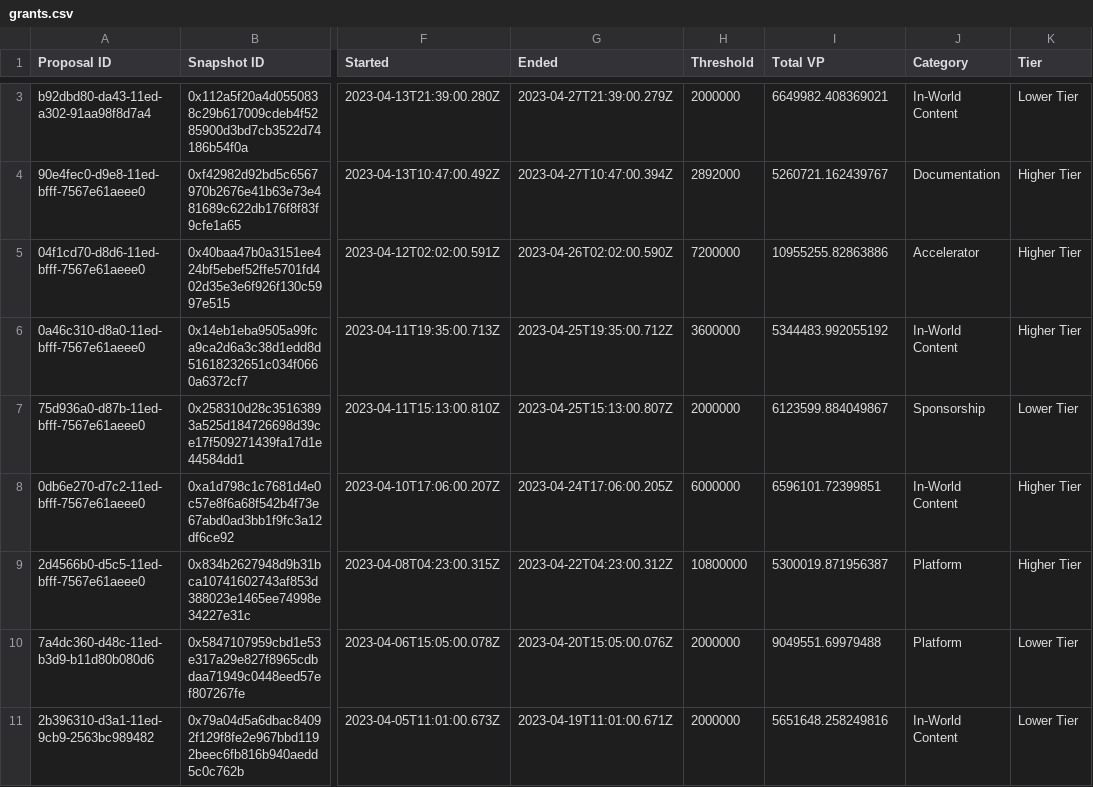
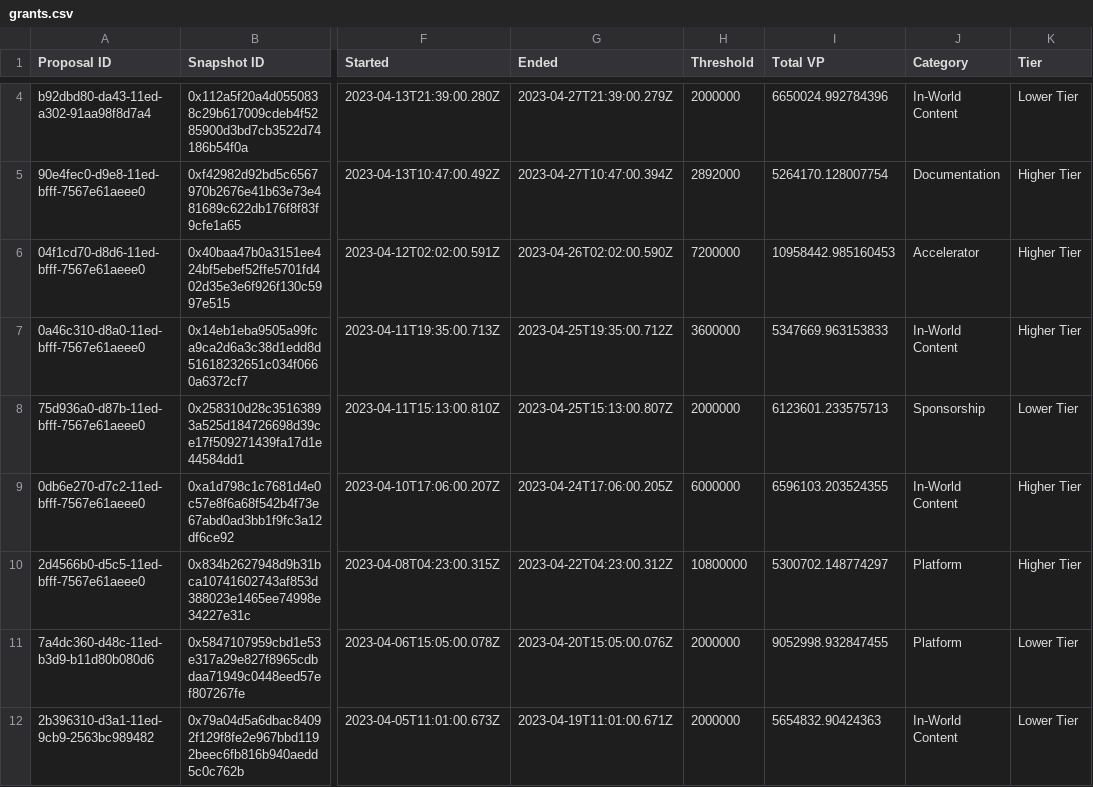
Before and after one commit to 1emu/transparency, a CSV file: grants.csv, drawn as a sheet; only a part is shown, gaps mark what is left out; addresses are those after the commit; the diff covers the shown part only; the diff names each change by its address in the sheet, - before the commit and + after, or states it on an @@ line.

```diff
--- a/grants.csv
+++ b/grants.csv
-I4 (Total VP): 6649982.408369021
+I4 (Total VP): 6650024.992784396
-I5 (Total VP): 5260721.162439767
+I5 (Total VP): 5264170.128007754
-I6 (Total VP): 10955255.82863886
+I6 (Total VP): 10958442.985160453
-I7 (Total VP): 5344483.992055192
+I7 (Total VP): 5347669.963153833
-I8 (Total VP): 6123599.884049867
+I8 (Total VP): 6123601.233575713
-I9 (Total VP): 6596101.72399851
+I9 (Total VP): 6596103.203524355
-I10 (Total VP): 5300019.871956387
+I10 (Total VP): 5300702.148774297
-I11 (Total VP): 9049551.69979488
+I11 (Total VP): 9052998.932847455
-I12 (Total VP): 5651648.258249816
+I12 (Total VP): 5654832.90424363
```
Also changed, not shown: 1 added row and 87 edited cells elsewhere in this file, balances.csv, collections.csv, 16 other files.
